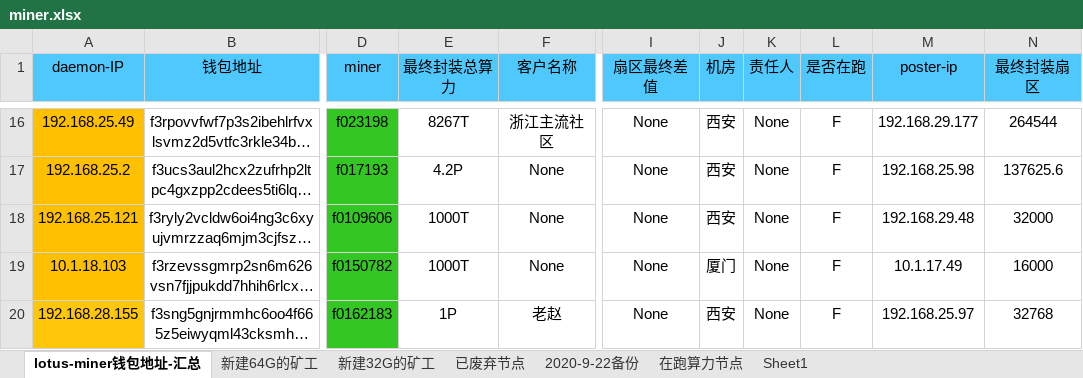
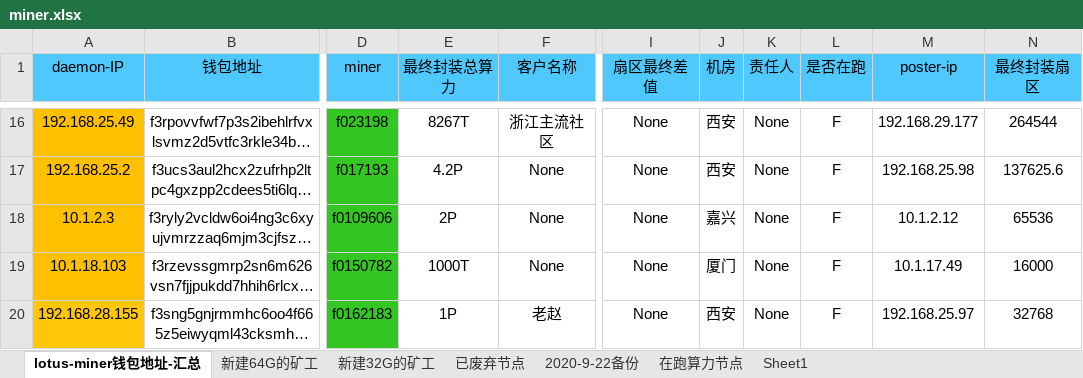
Before and after one commit to Jasmine1996/python-, an Excel workbook: demo/images/miner.xlsx, sheet lotus-miner钱包地址-汇总, drawn as a sheet; only a part is shown, gaps mark what is left out; long unchanged cells end in …; values as stored, in another font and other column widths than the file's, no borders; the diff names each change by its address in the sheet, - before the commit and + after, or states it on an @@ line.

```diff
--- a/demo/images/miner.xlsx (sheet lotus-miner钱包地址-汇总)
+++ b/demo/images/miner.xlsx (sheet lotus-miner钱包地址-汇总)
-A18 (daemon-IP): 192.168.25.121
+A18 (daemon-IP): 10.1.2.3
-E18 (最终封装总算力): 1000T
+E18 (最终封装总算力): 2P
-J18 (机房): 西安
+J18 (机房): 嘉兴
-M18 (poster-ip): 192.168.29.48
+M18 (poster-ip): 10.1.2.12
-N18 (最终封装扇区): 32000
+N18 (最终封装扇区): 65536
```
Also changed, not shown: formulas that keep their value, demo/images/test.xlsx, 43 other files.
